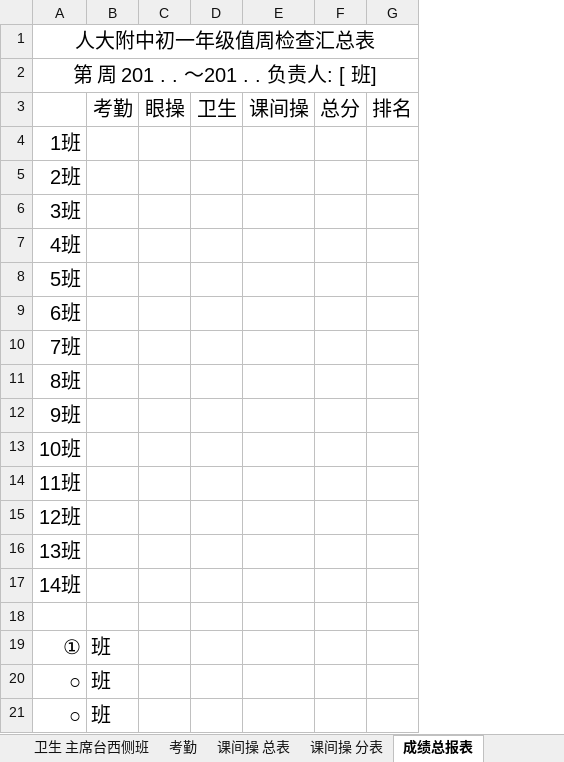
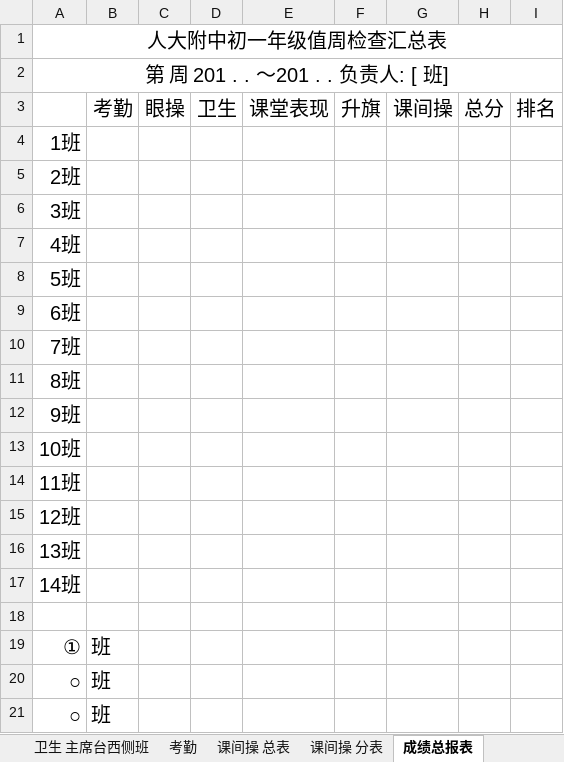
Before and after one commit to Alan-Liang/Alan-Liang.github.io, an Excel workbook: files/uploaded/rdfz2015jjb.xlsx, sheet 成绩总报表, drawn as a sheet; values as stored, in another font and other column widths than the file's, no borders; the diff names each change by its address in the sheet, - before the commit and + after, or states it on an @@ line.

```diff
--- a/files/uploaded/rdfz2015jjb.xlsx (sheet 成绩总报表)
+++ b/files/uploaded/rdfz2015jjb.xlsx (sheet 成绩总报表)
+column E, row 3: 课堂表现
+column F, row 3: 升旗
```
Also changed, not shown: files/uploaded/rdfz2015jjbryb.xlsx, 2 other files.
